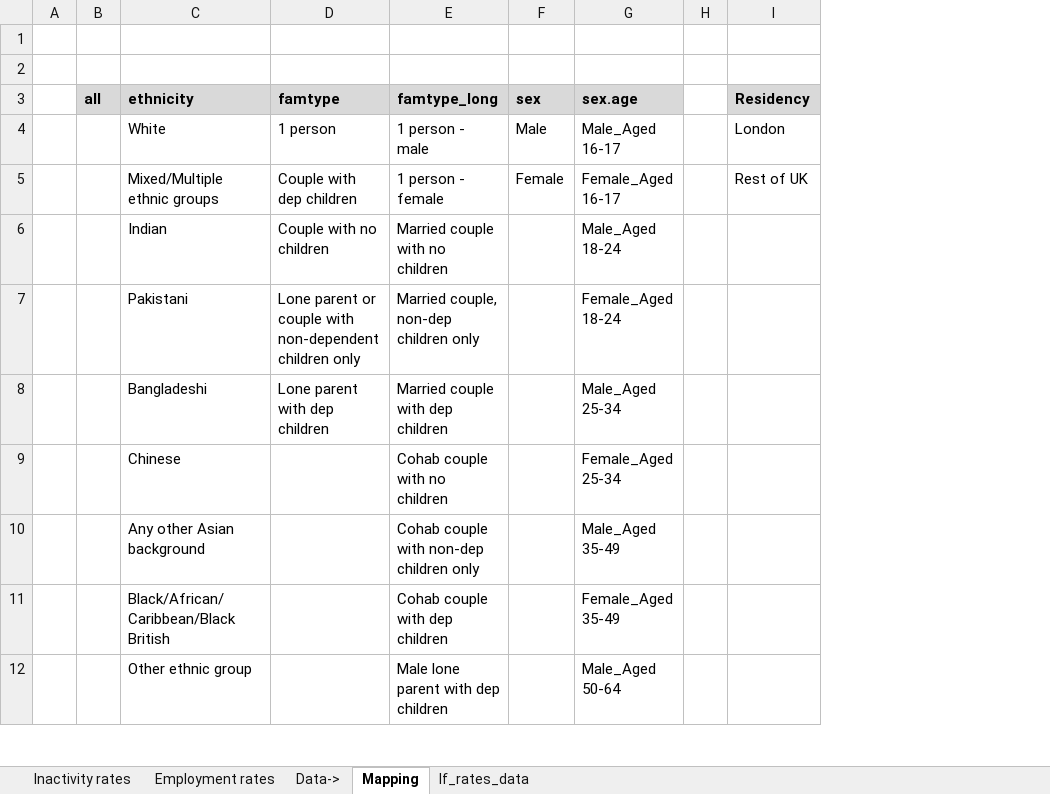
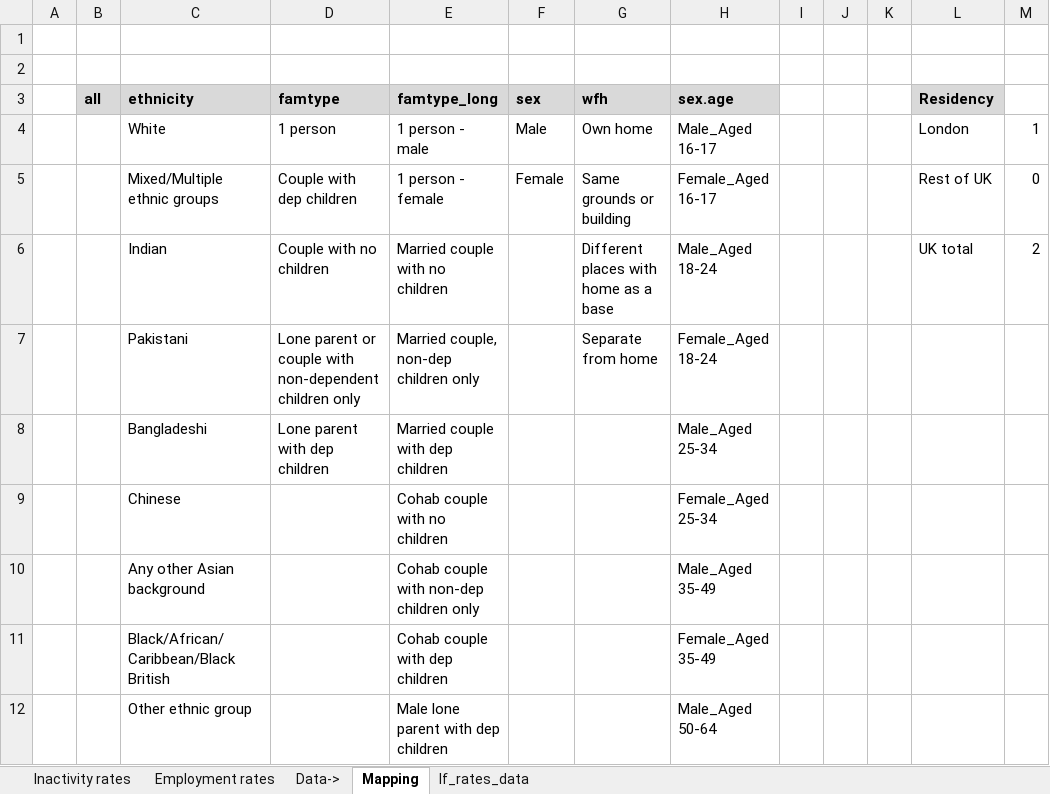
Before and after one commit to ammar-gla/childcare, an Excel workbook: OUTPUT/DATA/Parental labour market rates.xlsx, sheet Mapping, drawn as a sheet; only a part is shown; values as stored, in another font and other column widths than the file's, no borders; addresses are those after the commit; the diff names each change by its address in the sheet, - before the commit and + after, or states it on an @@ line.

Commit message:
add UK totals to means results; make creation of final results df more dynamic using more lists

```diff
--- a/OUTPUT/DATA/Parental labour market rates.xlsx (sheet Mapping)
+++ b/OUTPUT/DATA/Parental labour market rates.xlsx (sheet Mapping)
+column G (wfh), rows 4-7: Own home | Same grounds or building | Different places with home as a base | Separate from home
+column J, empty
+column K, empty
+column M, rows 4-6: 1 | 0 | 2
-L6 (Residency): (empty)
+L6 (Residency): UK total
```
Also changed, not shown: sheet lf_rates_data, sheet Employment rates, sheet Inactivity rates, hidden cells, OUTPUT/DATA/Regression output 2022.xlsx, 2 other files.
